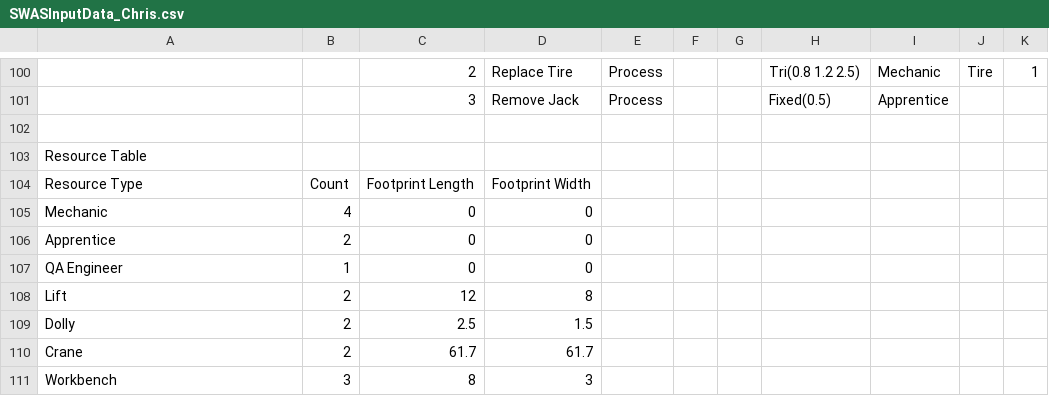
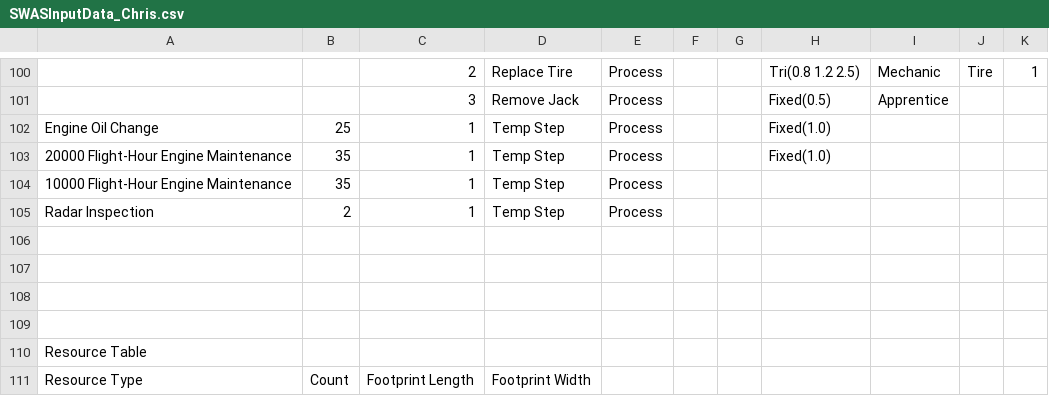
Before and after one commit to jsmit018/Capstone_SWAS, a CSV file: SWAS/SWASInputData_Chris.csv, drawn as a sheet; only a part is shown, gaps mark what is left out; the shorter side is filled out with more unchanged rows; the diff names each change by its address in the sheet, - before the commit and + after, or states it on an @@ line.

Commit message:
added example csv file from FTI

```diff
--- a/SWAS/SWASInputData_Chris.csv
+++ b/SWAS/SWASInputData_Chris.csv
+row 102: Engine Oil Change | 25 | 1 | Temp Step | Process |  |  | Fixed(1.0)
+row 103: 20000 Flight-Hour Engine Maintenance | 35 | 1 | Temp Step | Process |  |  | Fixed(1.0)
+row 104: 10000 Flight-Hour Engine Maintenance | 35 | 1 | Temp Step | Process
+row 105: Radar Inspection | 2 | 1 | Temp Step | Process
+row 106: (empty)
+row 107: (empty)
+row 108: (empty)
```
